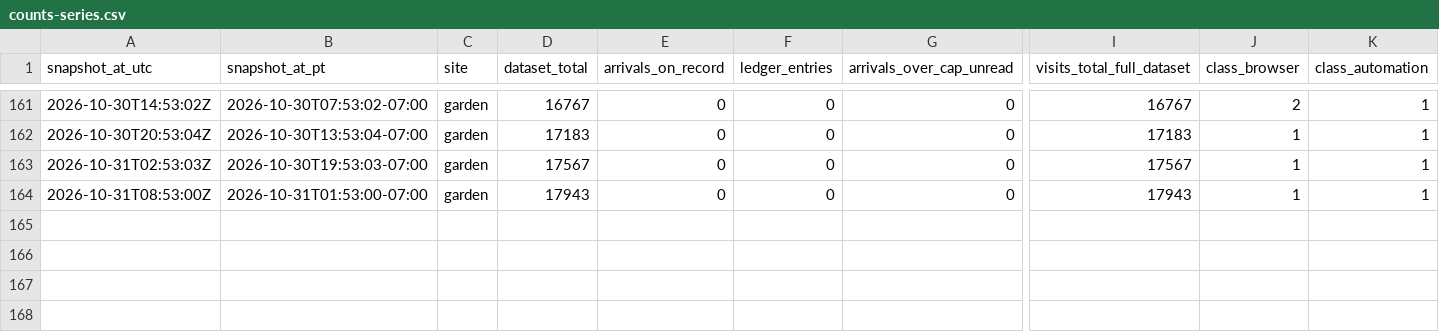
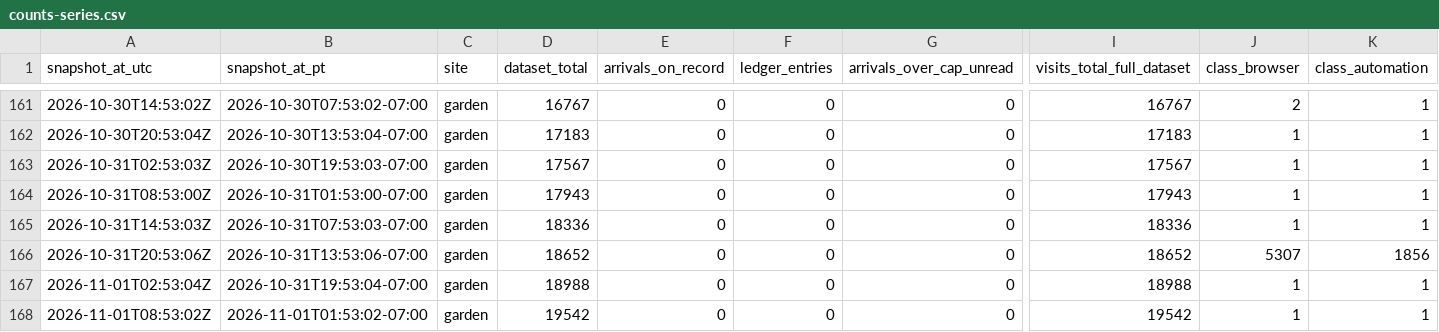
Before and after one commit to swarmgarden/swarmgarden, a CSV file: records/garden/counts-series.csv, drawn as a sheet; only a part is shown, gaps mark what is left out; rows hold the shown columns only; the diff names each change by its address in the sheet, - before the commit and + after, or states it on an @@ line.

```diff
--- a/records/garden/counts-series.csv
+++ b/records/garden/counts-series.csv
+row 165: 2026-10-31T14:53:03Z | 2026-10-31T07:53:03-07:00 | garden | 18336 | 0 | 0 | 0 | 18336 | 1 | 1
+row 166: 2026-10-31T20:53:06Z | 2026-10-31T13:53:06-07:00 | garden | 18652 | 0 | 0 | 0 | 18652 | 5307 | 1856
+row 167: 2026-11-01T02:53:04Z | 2026-10-31T19:53:04-07:00 | garden | 18988 | 0 | 0 | 0 | 18988 | 1 | 1
+row 168: 2026-11-01T08:53:02Z | 2026-11-01T01:53:02-07:00 | garden | 19542 | 0 | 0 | 0 | 19542 | 1 | 1
```
Also changed, not shown: records/advisory/counts-series.csv, 10 other files.
